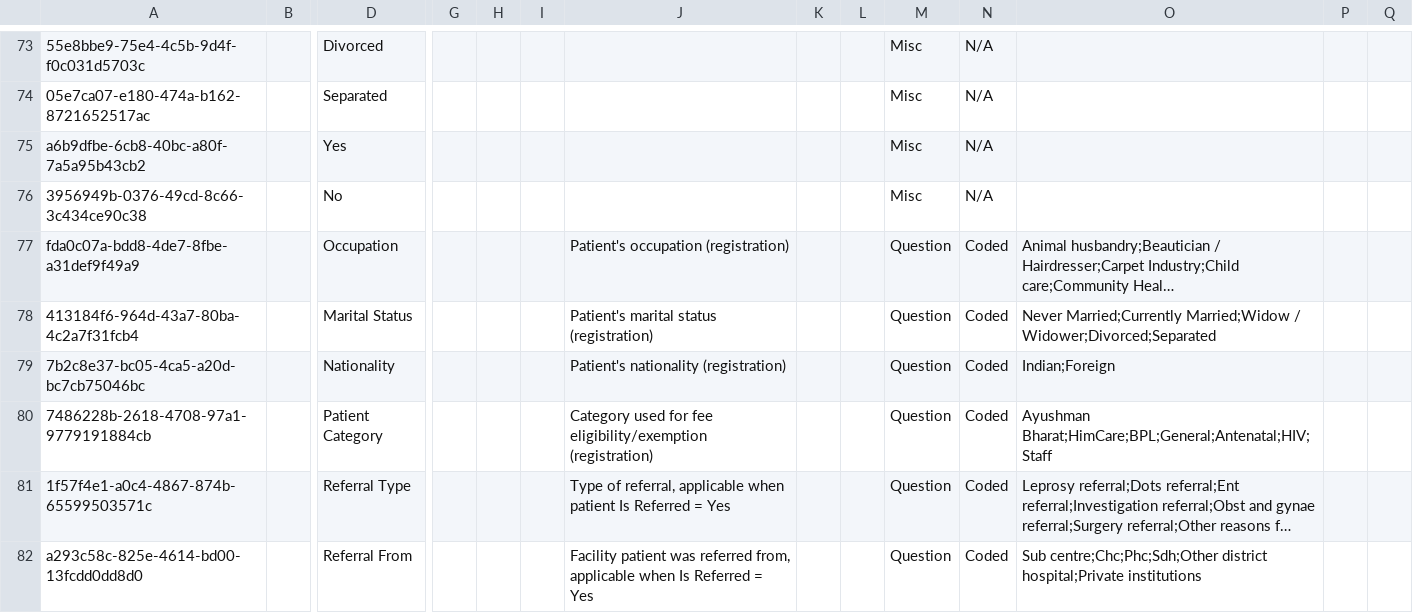
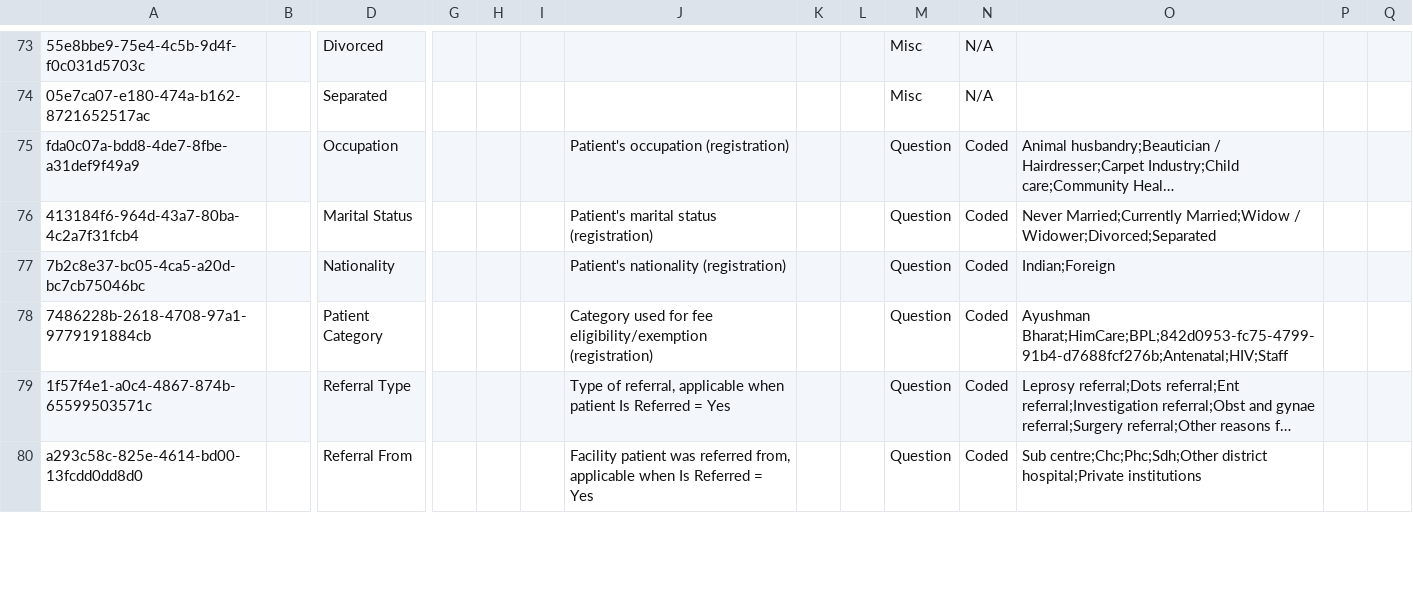
Before and after one commit to Habib-Bushira-Consultancy/openmrs-content-referenceapplication-india, a CSV file: configuration/backend_configuration/concepts/hisp_india_registration-core_demo.csv, drawn as a sheet; only a part is shown, gaps mark what is left out; long unchanged cells end in …; removed rows and columns are numbered as before the commit, all else as after; rows hold the shown columns only; the diff covers the shown part only; the diff names each change by its address in the sheet, - before the commit and + after, or states it on an @@ line.

```diff
--- a/configuration/backend_configuration/concepts/hisp_india_registration-core_demo.csv
+++ b/configuration/backend_configuration/concepts/hisp_india_registration-core_demo.csv
-row 75: a6b9dfbe-6cb8-40bc-a80f-7a5a95b43cb2 |  | Yes |  |  |  |  |  |  | Misc | N/A
-row 76: 3956949b-0376-49cd-8c66-3c434ce90c38 |  | No |  |  |  |  |  |  | Misc | N/A
-O78: Ayushman Bharat;HimCare;BPL;General;Antenatal;HIV;Staff
+O78: Ayushman Bharat;HimCare;BPL;842d0953-fc75-4799-91b4-d7688fcf276b;Antenatal;HIV;Staff
```
Also changed, not shown: 9 edited cells elsewhere in this file, configuration/backend_configuration/patientidentifiertypes/patientidentifiertypes-core_demo.csv, configuration/backend_configuration/personattributetypes/personattributetypes_core-demo.csv, 1 other file.
